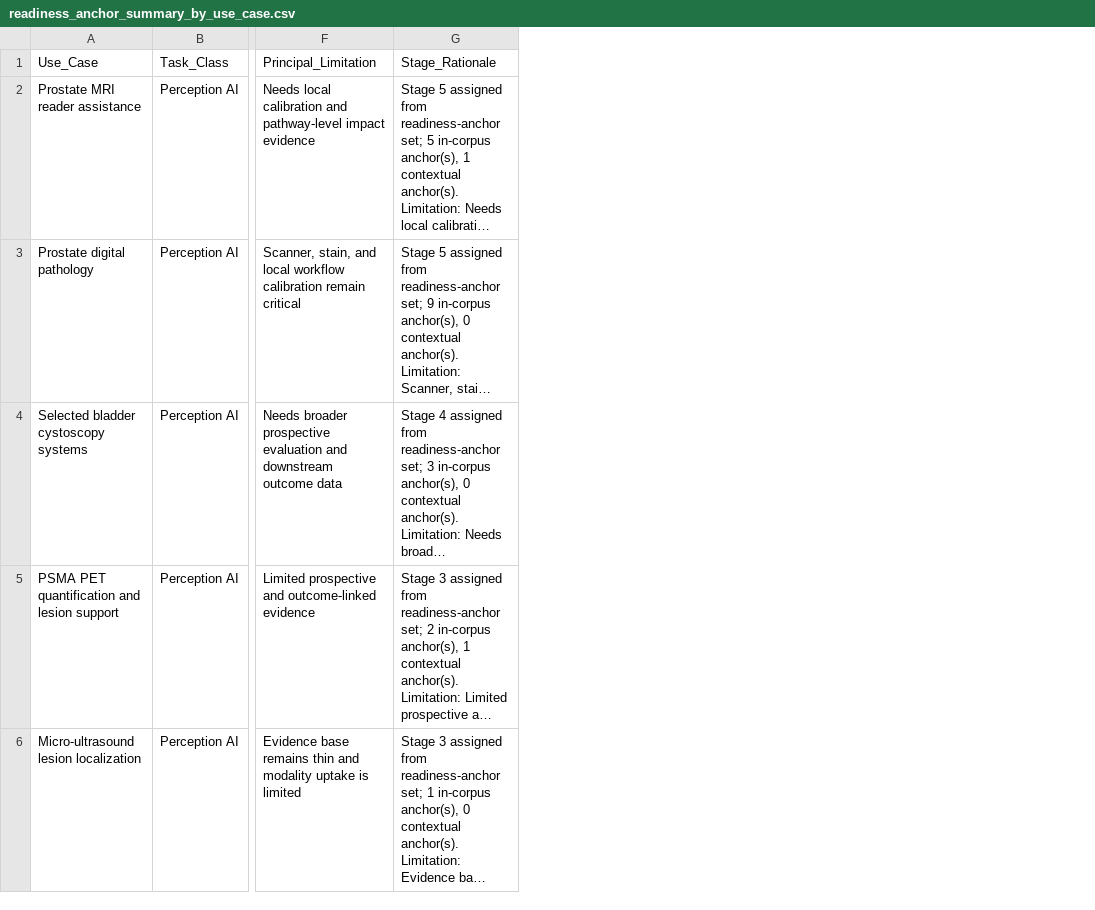
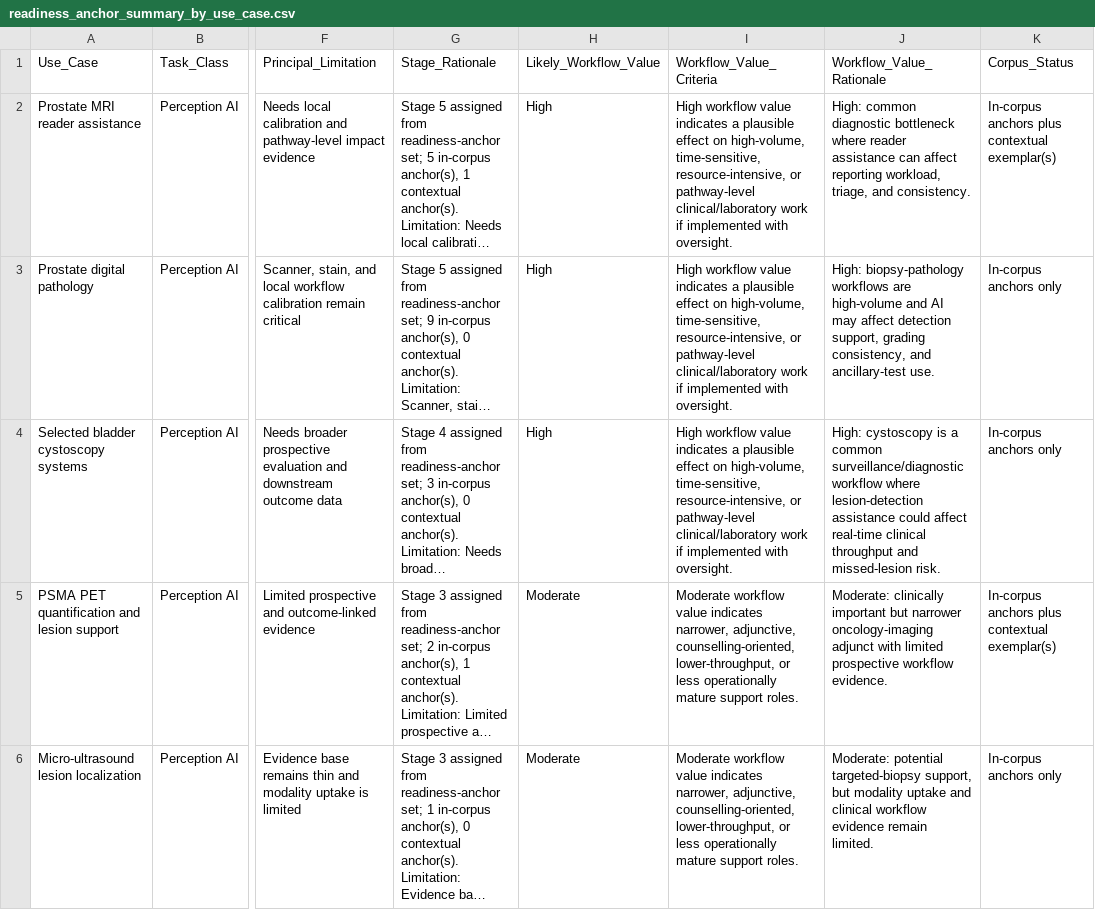
Before and after one commit to MichaLie/AI_urology_andrology, a CSV file: data/readiness_anchor_summary_by_use_case.csv, drawn as a sheet; only a part is shown, gaps mark what is left out; long unchanged cells end in …; the diff names each change by its address in the sheet, - before the commit and + after, or states it on an @@ line.

```diff
--- a/data/readiness_anchor_summary_by_use_case.csv
+++ b/data/readiness_anchor_summary_by_use_case.csv
+column H (Likely_Workflow_Value), rows 2-6: High | High | High | Moderate | Moderate
+column I (Workflow_Value_Criteria), rows 2-6: High workflow value indicates a plausible effect on high-volume, time-sensitive, resource-intensive, or pathway-level clinical/laboratory work if implemented with oversight. | High workflow value indicates a plausible effect on high-volume, time-sensitive, resource-intensive, or pathway-level clinical/laboratory work if implemented with oversight. | High workflow value indicates a plausible effect on high-volume, time-sensitive, resource-intensive, or pathway-level clinical/laboratory work if implemented with oversight. | Moderate workflow value indicates narrower, adjunctive, counselling-oriented, lower-throughput, or less operationally mature support roles. | Moderate workflow value indicates narrower, adjunctive, counselling-oriented, lower-throughput, or less operationally mature support roles.
+column J (Workflow_Value_Rationale), rows 2-6: High: common diagnostic bottleneck where reader assistance can affect reporting workload, triage, and consistency. | High: biopsy-pathology workflows are high-volume and AI may affect detection support, grading consistency, and ancillary-test use. | High: cystoscopy is a common surveillance/diagnostic workflow where lesion-detection assistance could affect real-time clinical throughput and missed-lesion risk. | Moderate: clinically important but narrower oncology-imaging adjunct with limited prospective workflow evidence. | Moderate: potential targeted-biopsy support, but modality uptake and clinical workflow evidence remain limited.
+column K (Corpus_Status), rows 2-6: In-corpus anchors plus contextual exemplar(s) | In-corpus anchors only | In-corpus anchors only | In-corpus anchors plus contextual exemplar(s) | In-corpus anchors only
```
Also changed, not shown: data/readiness_matrix.csv, source_data/Figure1_PRISMA_flow_source_data.csv, 9 other files.
